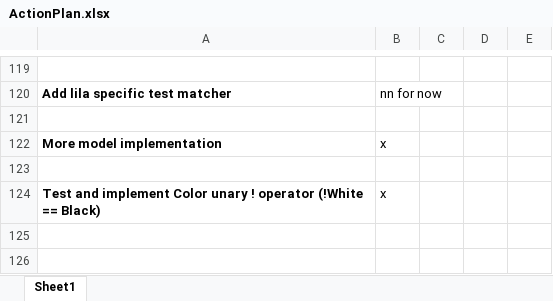
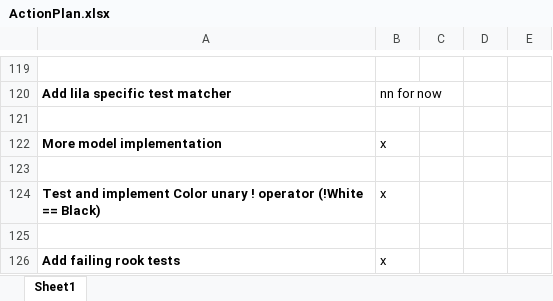
Before and after one commit to LeonidPozamantir/li-ja, an Excel workbook: ActionPlan.xlsx, sheet Sheet1, drawn as a sheet; only a part is shown, gaps mark what is left out; values as stored, in another font and other column widths than the file's, no borders; the diff names each change by its address in the sheet, - before the commit and + after, or states it on an @@ line.

Commit message:
add failing rook tests

```diff
--- a/ActionPlan.xlsx (sheet Sheet1)
+++ b/ActionPlan.xlsx (sheet Sheet1)
+row 125: (empty)
+row 126: Add failing rook tests | x
```
Also changed, not shown: 1 other file.
